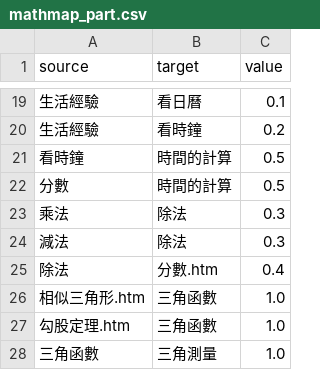
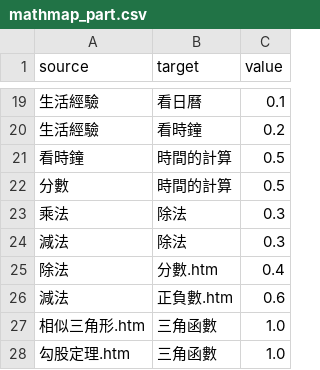
Before and after one commit to 3dw/freemath, a CSV file: 學習地圖/mathmap_part.csv, drawn as a sheet; only a part is shown, gaps mark what is left out; the shorter side is filled out with more unchanged rows.

```diff
--- a/學習地圖/mathmap_part.csv
+++ b/學習地圖/mathmap_part.csv
@@ -25,2 +25,3 @@ source,target,value
 除法,分數.htm,0.4
+減法,正負數.htm,0.6
 相似三角形.htm,三角函數,1.0
```
Also changed, not shown: 學習地圖/mathmap.csv, 4 other files.
